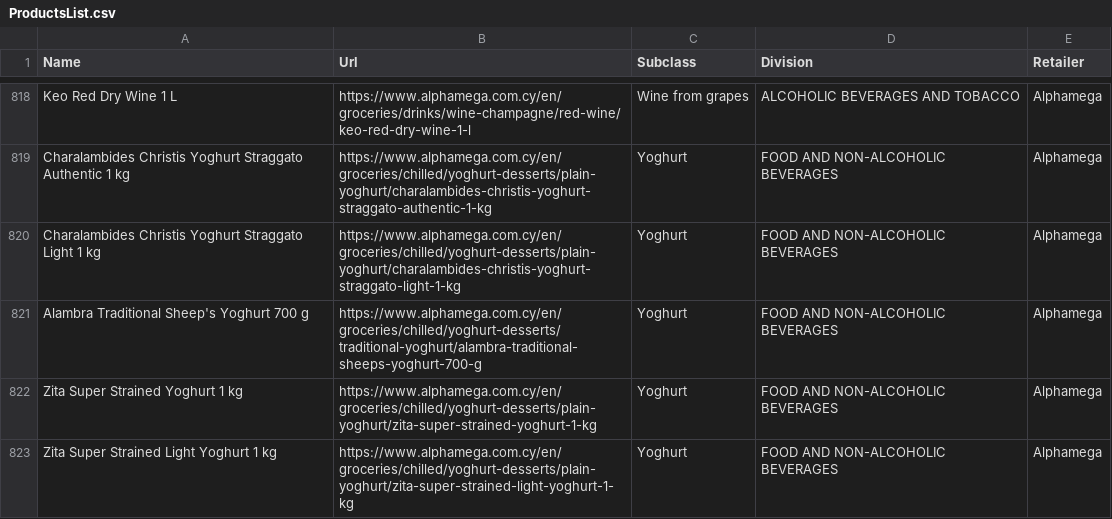
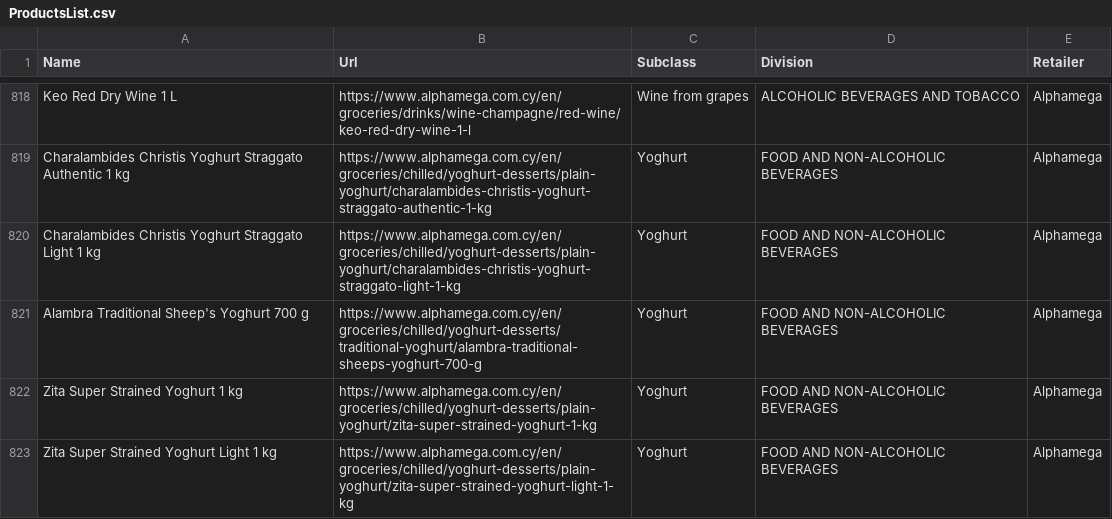
Before and after one commit to maria-papz/BillionPricesCyprusScrape, a CSV file: Supermarkets/ProductsList.csv, drawn as a sheet; only a part is shown, gaps mark what is left out.

Commit message:
Update ProductsList.csv

```diff
--- a/Supermarkets/ProductsList.csv
+++ b/Supermarkets/ProductsList.csv
@@ -822,2 +822,2 @@ Alambra Traditional Sheep's Yoghurt 700 g,https://www.alphamega.com.cy/en/grocer
 Zita Super Strained Yoghurt 1 kg,https://www.alphamega.com.cy/en/groceries/chilled/yoghurt-desserts/plain-yoghurt/zita-super-strained-yoghurt-1-kg,Yoghurt,FOOD AND NON-ALCOHOLIC BEVERAGES,Alphamega
-Zita Super Strained Light Yoghurt 1 kg,https://www.alphamega.com.cy/en/groceries/chilled/yoghurt-desserts/plain-yoghurt/zita-super-strained-light-yoghurt-1-kg,Yoghurt,FOOD AND NON-ALCOHOLIC BEVERAGES,Alphamega
+Zita Super Strained Yoghurt Light 1 kg,https://www.alphamega.com.cy/en/groceries/chilled/yoghurt-desserts/plain-yoghurt/zita-super-strained-yoghurt-light-1-kg,Yoghurt,FOOD AND NON-ALCOHOLIC BEVERAGES,Alphamega
```
